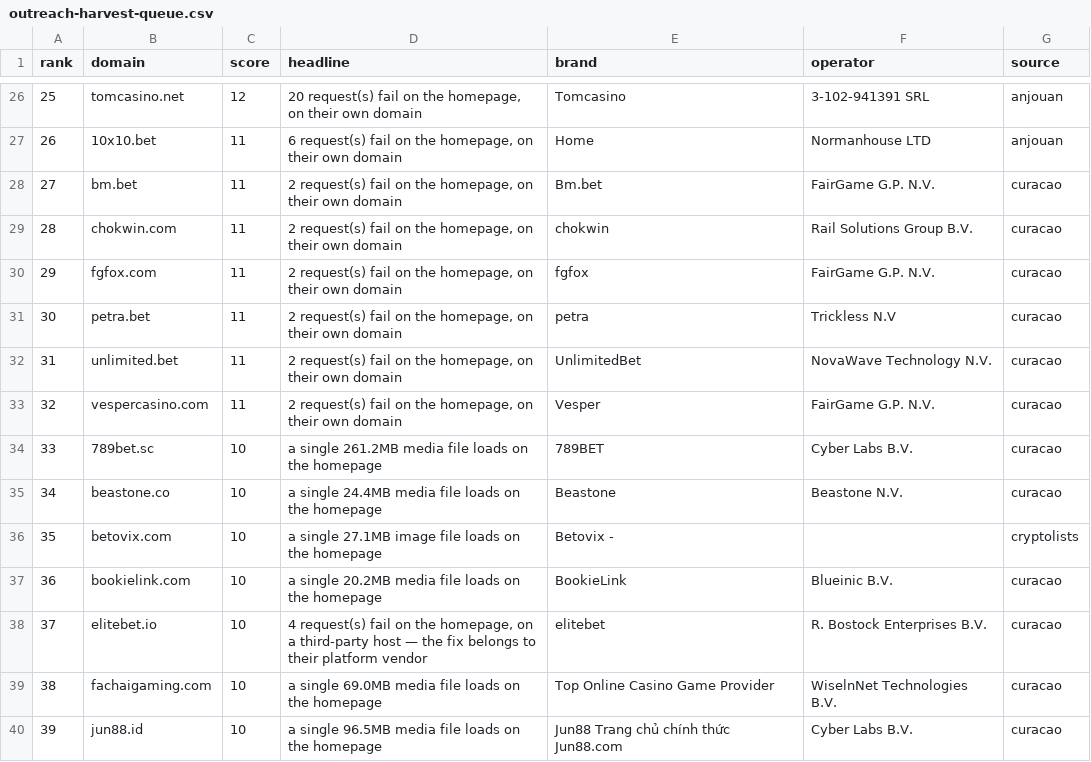
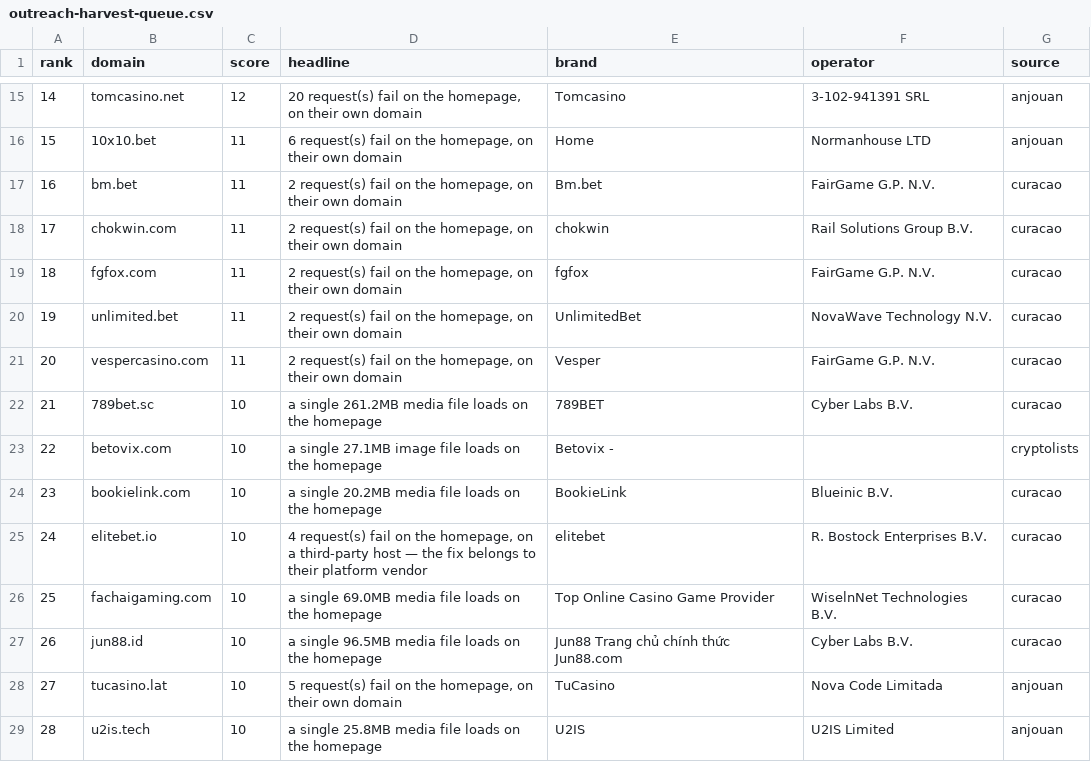
Before and after one commit to OliverD25/swift-secure, a CSV file: research/outreach-harvest-queue.csv, drawn as a sheet; only a part is shown, gaps mark what is left out; the shorter side is filled out with more unchanged rows; the diff covers the shown part only; the diff names each change by its address in the sheet, - before the commit and + after, or states it on an @@ line.

```diff
--- a/research/outreach-harvest-queue.csv
+++ b/research/outreach-harvest-queue.csv
@@ column A (rank) renumbered from row 3 down @@
-row 31: 30 | petra.bet | 11 | 2 request(s) fail on the homepage, on their own domain | petra | Trickless N.V | curacao
-row 35: 34 | beastone.co | 10 | a single 24.4MB media file loads on the homepage | Beastone | Beastone N.V. | curacao
```
Also changed, not shown: 23 removed rows elsewhere in this file, research/outreach-priority.csv, 2 other files.
